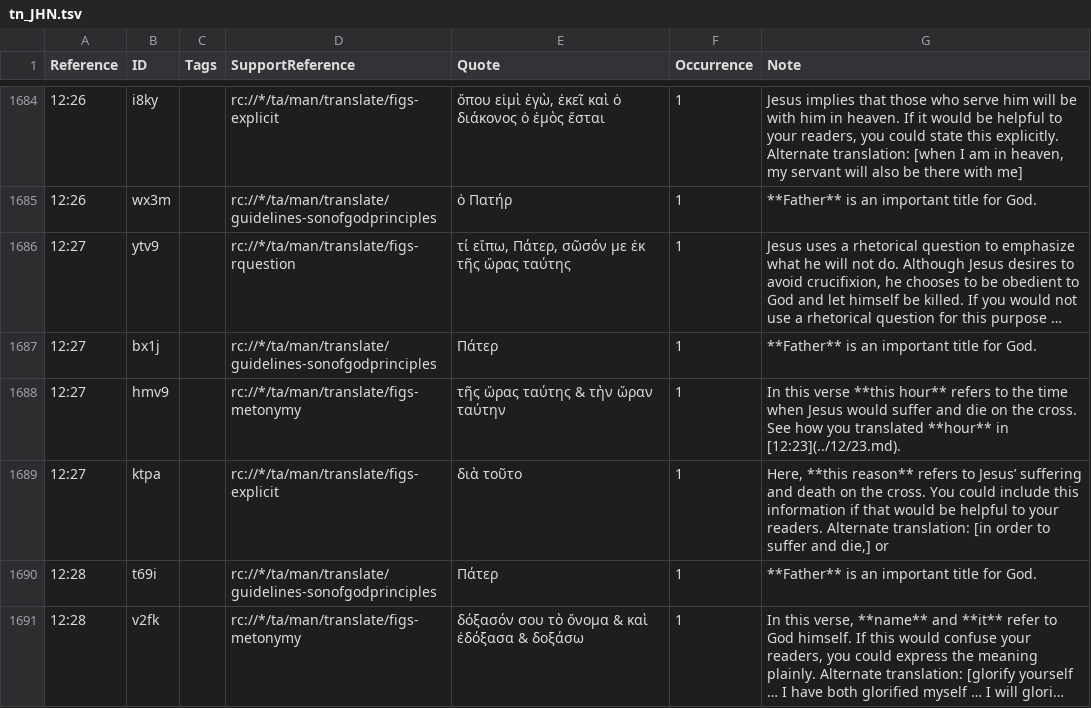
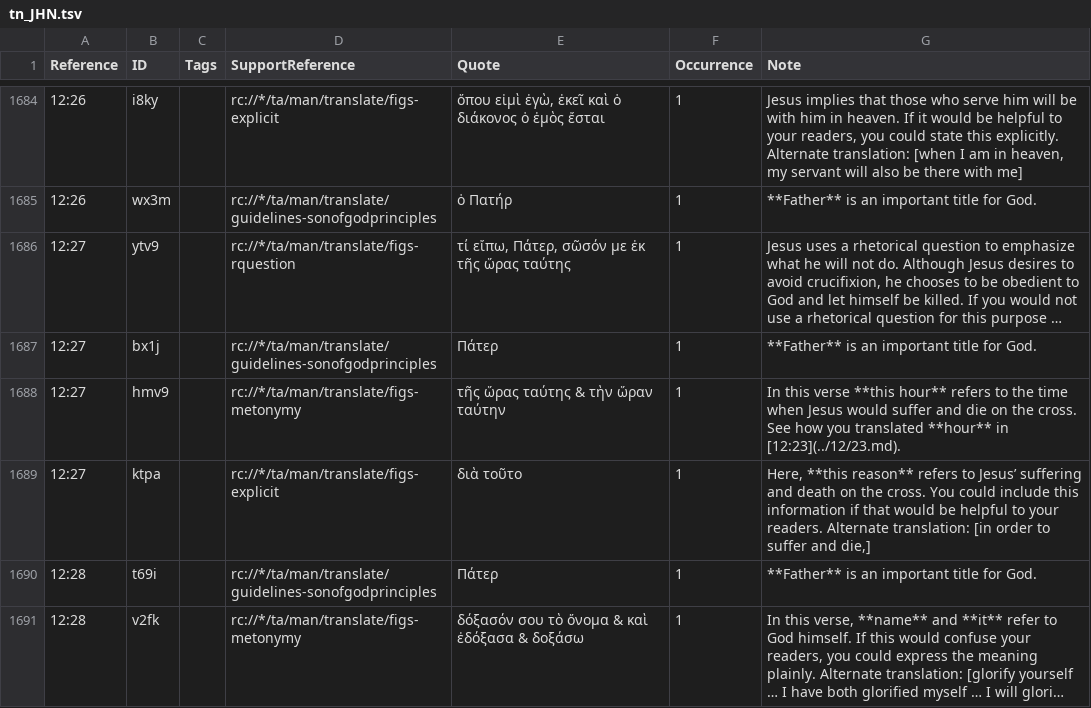
Before and after one commit to ding0t/en_tn, a TSV file: tn_JHN.tsv, drawn as a sheet; only a part is shown, gaps mark what is left out; long unchanged cells end in …; the diff names each change by its address in the sheet, - before the commit and + after, or states it on an @@ line.

```diff
--- a/tn_JHN.tsv
+++ b/tn_JHN.tsv
-G1689 (Note): …and die,] or
+G1689 (Note): …and die,]
```
Also changed, not shown: tn_2KI.tsv, tn_GAL.tsv, 8 other files.
